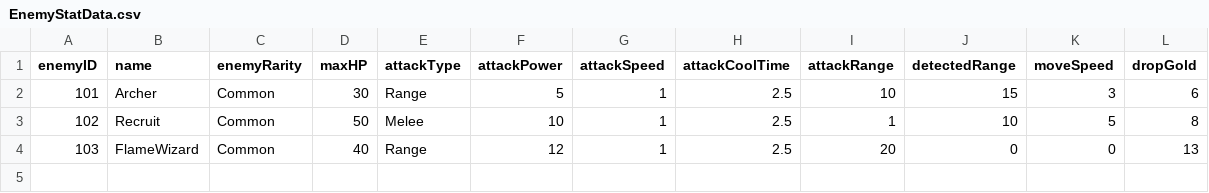
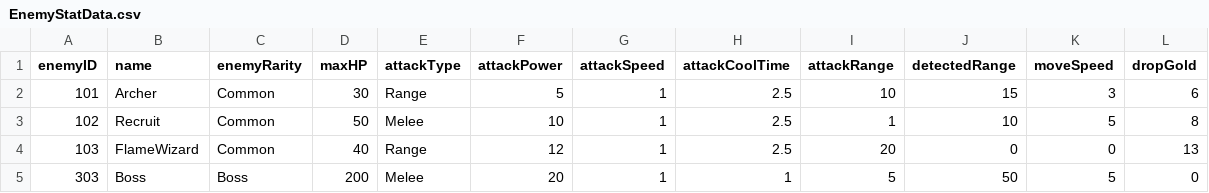
Before and after one commit to hanabi2356/Skul, a CSV file: Assets/2.Enemy/Normal/Data/EnemyStatData.csv, drawn as a sheet; the diff names each change by its address in the sheet, - before the commit and + after, or states it on an @@ line.

```diff
--- a/Assets/2.Enemy/Normal/Data/EnemyStatData.csv
+++ b/Assets/2.Enemy/Normal/Data/EnemyStatData.csv
+row 5: 303 | Boss | Boss | 200 | Melee | 20 | 1 | 1 | 5 | 50 | 5 | 0
```
Also changed, not shown: 19 other files.
